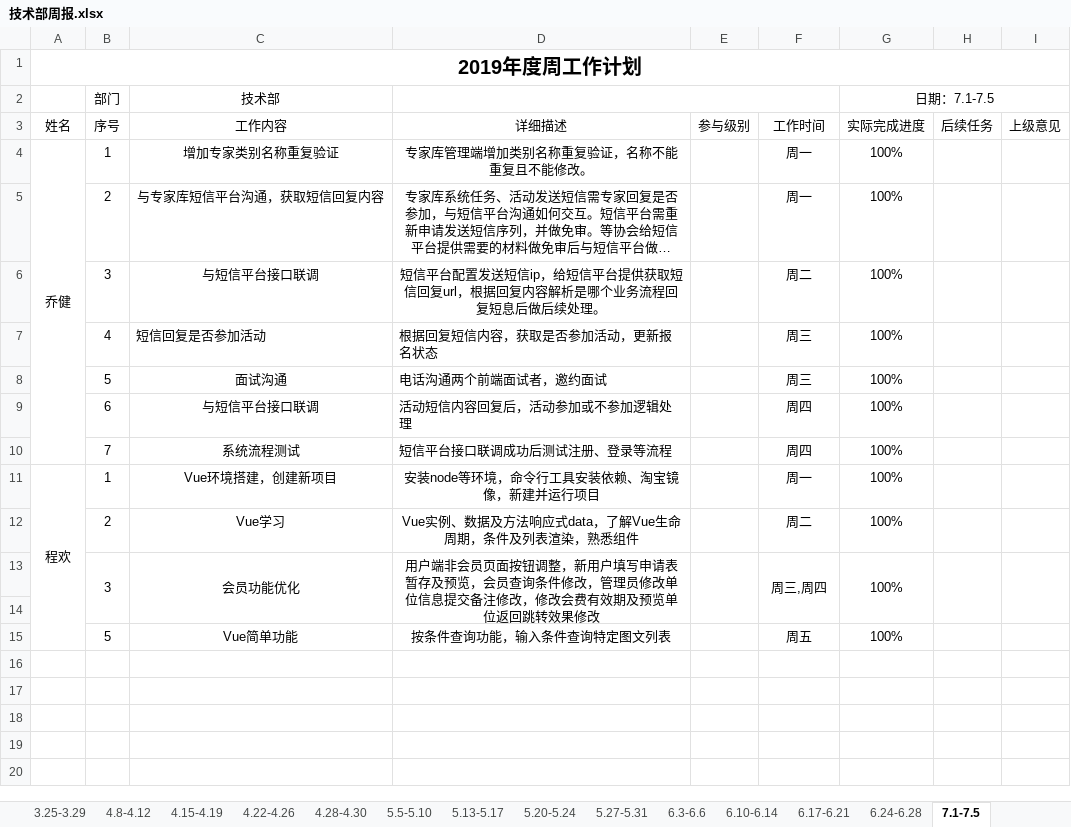
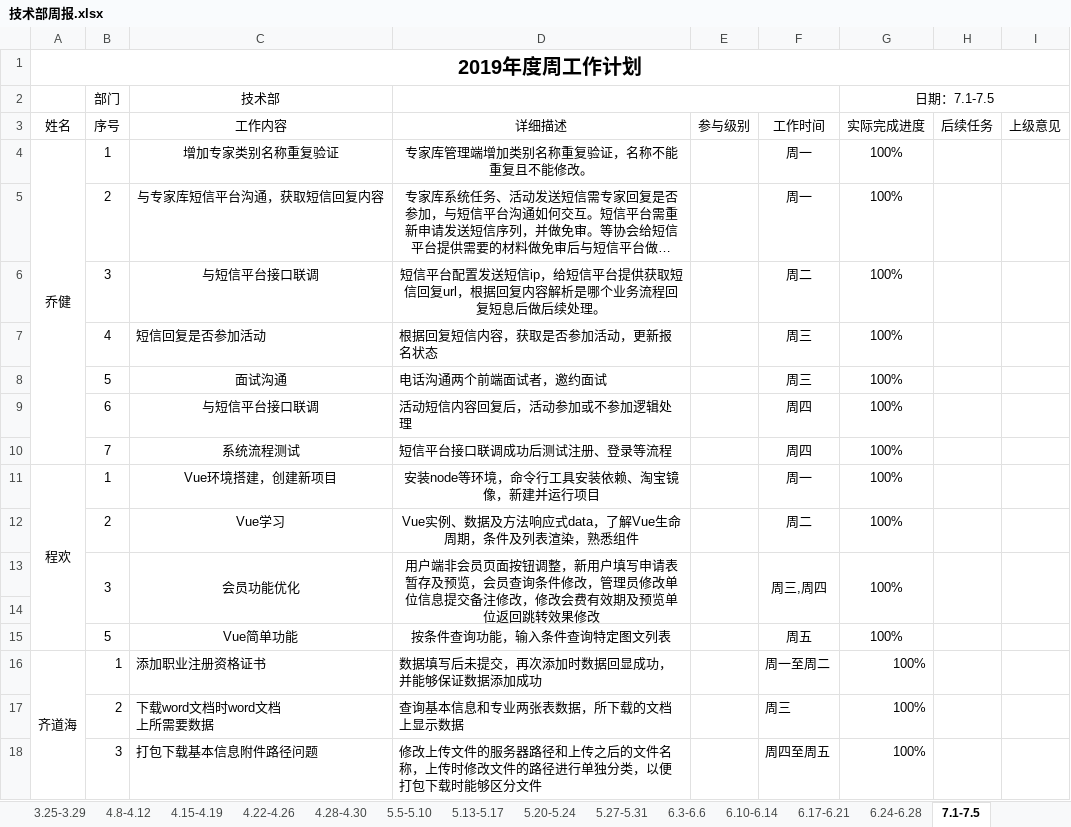
Before and after one commit to qiaojian0907/weekReport, an Excel workbook: 技术部周报.xlsx, sheet 7.1-7.5, drawn as a sheet; long unchanged cells end in …; values as stored, in another font and other column widths than the file's, no borders; ↵ is a line break in a cell; the diff names each change by its address in the sheet, - before the commit and + after, or states it on an @@ line.

Commit message:
zhoubao

```diff
--- a/技术部周报.xlsx (sheet 7.1-7.5)
+++ b/技术部周报.xlsx (sheet 7.1-7.5)
+row 16: 齐道海 | 1 | 添加职业注册资格证书 | 数据填写后未提交，再次添加时数据回显成功，并能够保证数据添加成功 |  | 周一至周二 | 100%
+row 17:  | 2 | 下载word文档时word文档 ↵ 上所需要数据 | 查询基本信息和专业两张表数据，所下载的文档上显示数据 |  | 周三 | 100%
+row 18:  | 3 | 打包下载基本信息附件路径问题 | 修改上传文件的服务器路径和上传之后的文件名称，上传时修改文件的路径进行单独分类，以便打包下载时能够区分文件 |  | 周四至周五 | 100%
```
